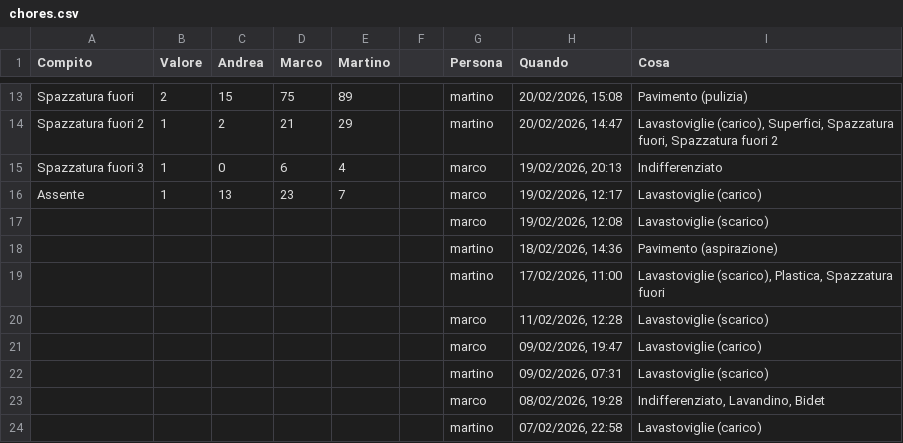
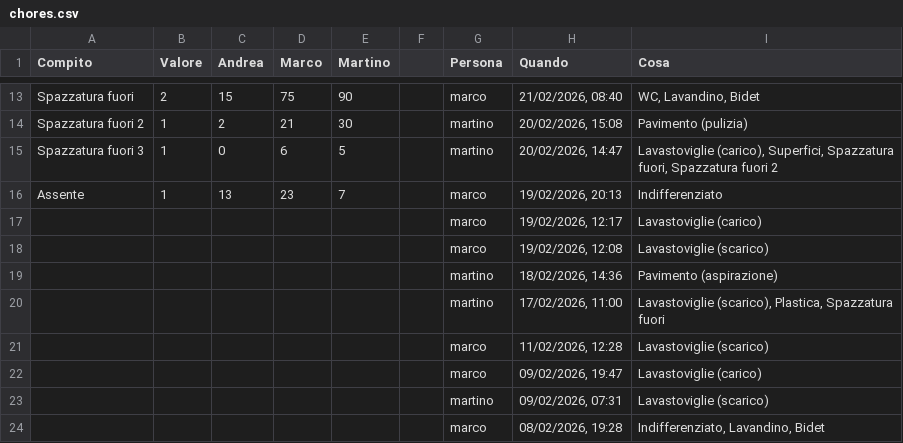
Before and after one commit to BertrandPouget/litpii, a CSV file: data/chores.csv, drawn as a sheet; only a part is shown, gaps mark what is left out; the shorter side is filled out with more unchanged rows; the diff covers the shown part only; the diff names each change by its address in the sheet, - before the commit and + after, or states it on an @@ line.

Commit message:
Update chores for martino

```diff
--- a/data/chores.csv
+++ b/data/chores.csv
-E13 (Martino): 89
+E13 (Martino): 90
-G13 (Persona): martino
+G13 (Persona): marco
-H13 (Quando): 20/02/2026, 15:08
+H13 (Quando): 21/02/2026, 08:40
-I13 (Cosa): Pavimento (pulizia)
+I13 (Cosa): WC, Lavandino, Bidet
-E14 (Martino): 29
+E14 (Martino): 30
-H14 (Quando): 20/02/2026, 14:47
+H14 (Quando): 20/02/2026, 15:08
-I14 (Cosa): Lavastoviglie (carico), Superfici, Spazzatura fuori, Spazzatura fuori 2
+I14 (Cosa): Pavimento (pulizia)
-E15 (Martino): 4
+E15 (Martino): 5
-G15 (Persona): marco
+G15 (Persona): martino
-H15 (Quando): 19/02/2026, 20:13
+H15 (Quando): 20/02/2026, 14:47
-I15 (Cosa): Indifferenziato
+I15 (Cosa): Lavastoviglie (carico), Superfici, Spazzatura fuori, Spazzatura fuori 2
-H16 (Quando): 19/02/2026, 12:17
+H16 (Quando): 19/02/2026, 20:13
-I16 (Cosa): Lavastoviglie (carico)
+I16 (Cosa): Indifferenziato
+row 17:  |  |  |  |  |  | marco | 19/02/2026, 12:17 | Lavastoviglie (carico)
```
Also changed, not shown: 30 edited cells elsewhere in this file.
